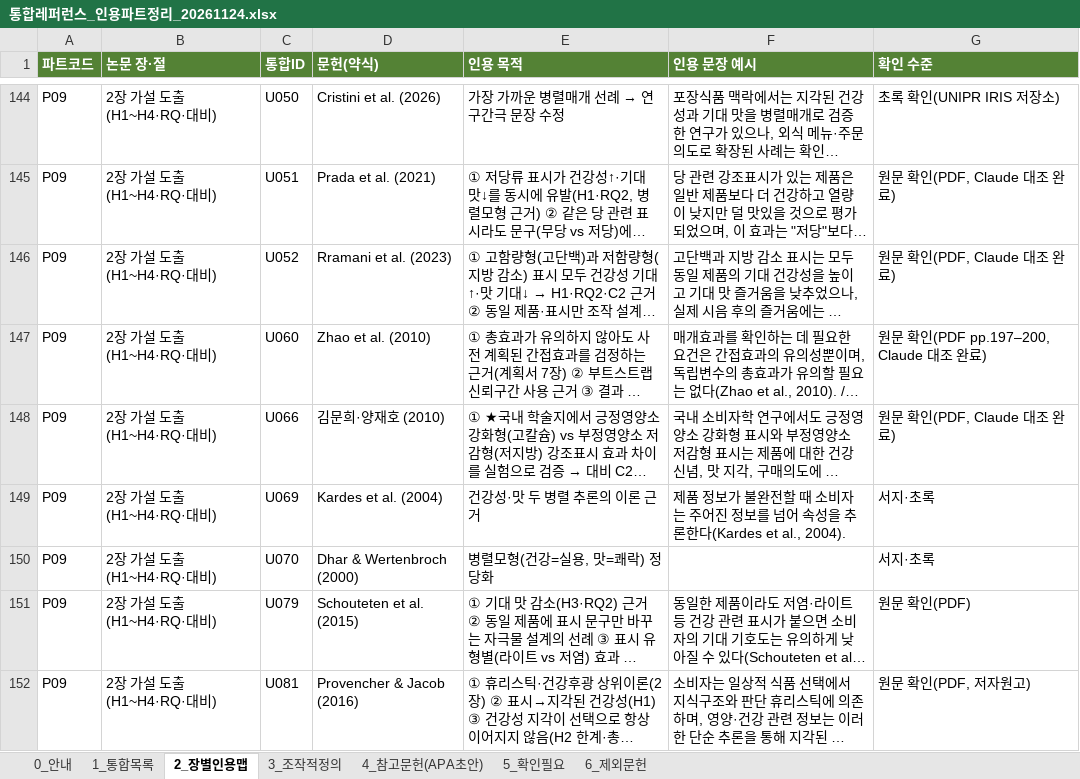
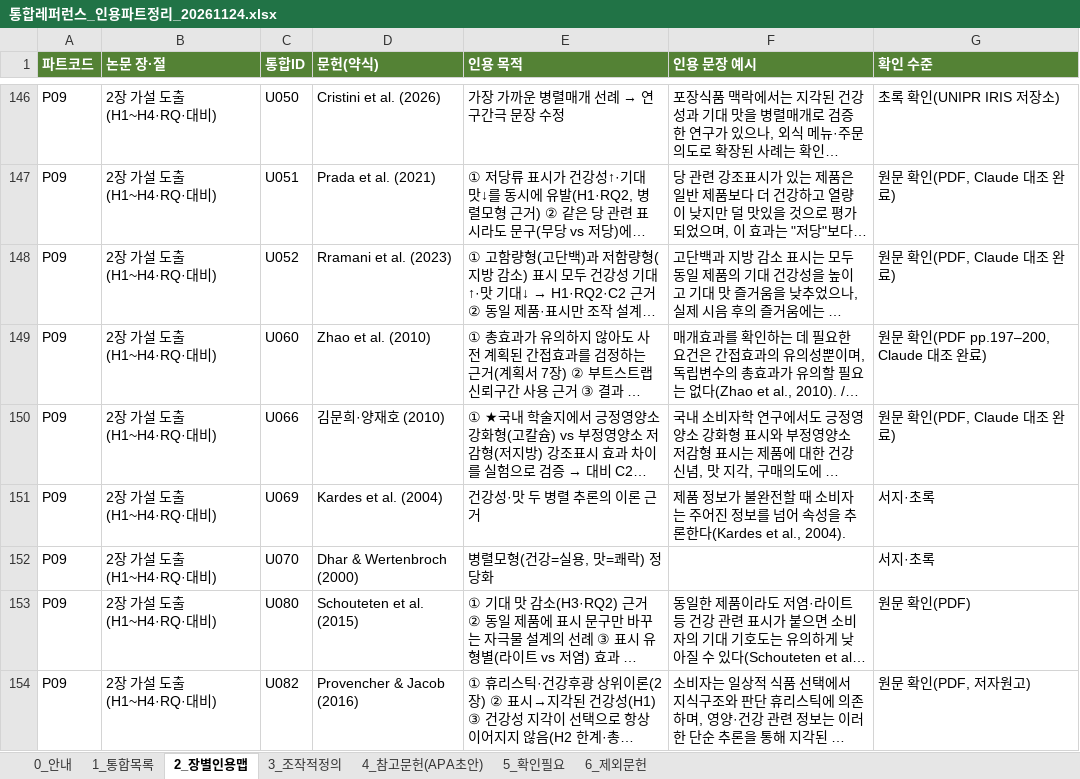
Before and after one commit to sheissuok-max/myGrowconApplication, an Excel workbook: references/통합레퍼런스_인용파트정리_20261124.xlsx, sheet 2_장별인용맵, drawn as a sheet; only a part is shown, gaps mark what is left out; long unchanged cells end in …; values as stored, in another font and other column widths than the file's, no borders; addresses are those after the commit; the diff covers the shown part only; the diff names each change by its address in the sheet, - before the commit and + after, or states it on an @@ line.

```diff
--- a/references/통합레퍼런스_인용파트정리_20261124.xlsx (sheet 2_장별인용맵)
+++ b/references/통합레퍼런스_인용파트정리_20261124.xlsx (sheet 2_장별인용맵)
-C153 (통합ID): U079
+C153 (통합ID): U080
-C154 (통합ID): U081
+C154 (통합ID): U082
```
Also changed, not shown: 2 added rows and 30 edited cells elsewhere in this sheet, sheet 1_통합목록, sheet 5_확인필요, sheet 4_참고문헌(APA초안), sheet 0_안내.
